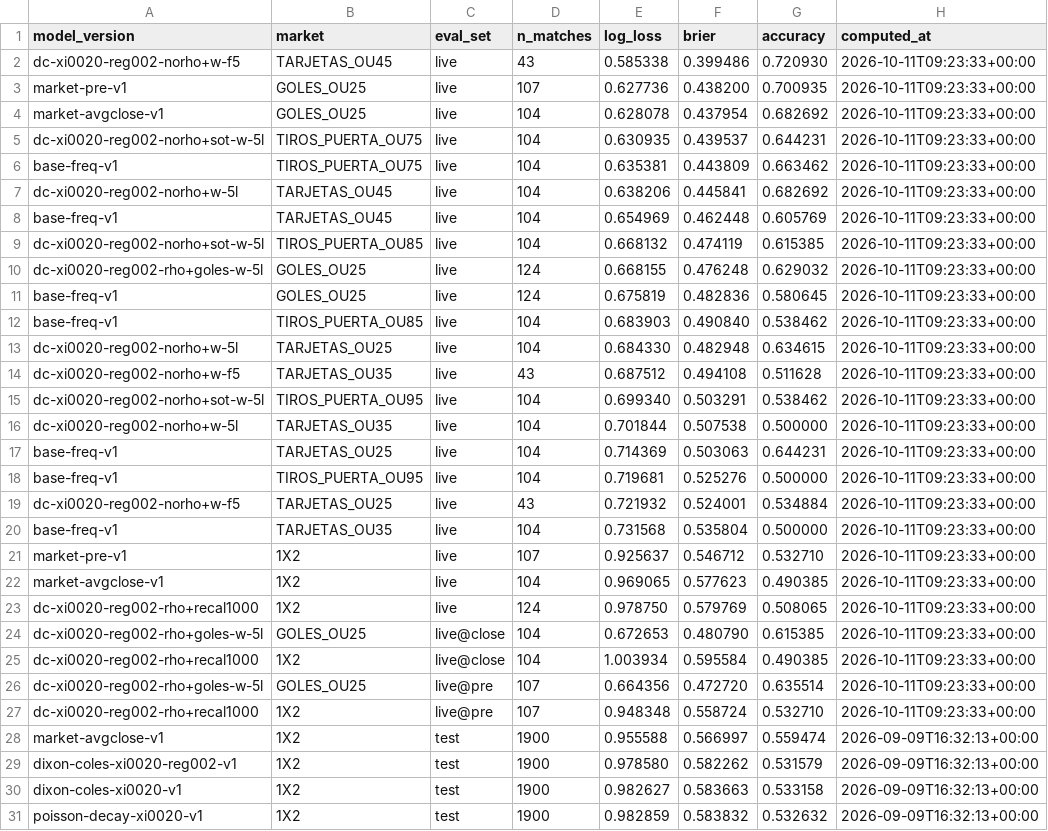
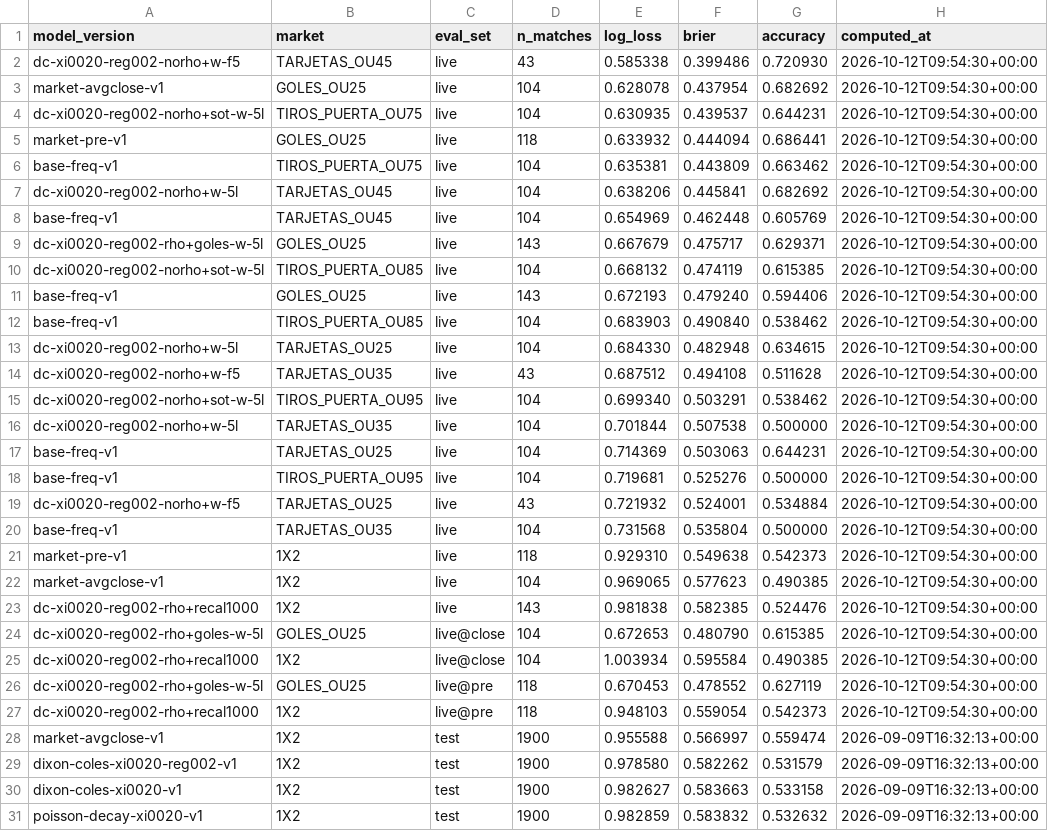
Before and after one commit to kewo1023/marcador-futbol, a CSV file: ledger/metrics.csv, drawn as a sheet; only a part is shown.

```diff
--- a/ledger/metrics.csv
+++ b/ledger/metrics.csv
@@ -1,28 +1,28 @@
 model_version,market,eval_set,n_matches,log_loss,brier,accuracy,computed_at
-dc-xi0020-reg002-norho+w-f5,TARJETAS_OU45,live,43,0.585338,0.399486,0.720930,2026-10-11T09:23:33+00:00
-market-pre-v1,GOLES_OU25,live,107,0.627736,0.438200,0.700935,2026-10-11T09:23:33+00:00
-market-avgclose-v1,GOLES_OU25,live,104,0.628078,0.437954,0.682692,2026-10-11T09:23:33+00:00
-dc-xi0020-reg002-norho+sot-w-5l,TIROS_PUERTA_OU75,live,104,0.630935,0.439537,0.644231,2026-10-11T09:23:33+00:00
-base-freq-v1,TIROS_PUERTA_OU75,live,104,0.635381,0.443809,0.663462,2026-10-11T09:23:33+00:00
-dc-xi0020-reg002-norho+w-5l,TARJETAS_OU45,live,104,0.638206,0.445841,0.682692,2026-10-11T09:23:33+00:00
-base-freq-v1,TARJETAS_OU45,live,104,0.654969,0.462448,0.605769,2026-10-11T09:23:33+00:00
-dc-xi0020-reg002-norho+sot-w-5l,TIROS_PUERTA_OU85,live,104,0.668132,0.474119,0.615385,2026-10-11T09:23:33+00:00
-dc-xi0020-reg002-rho+goles-w-5l,GOLES_OU25,live,124,0.668155,0.476248,0.629032,2026-10-11T09:23:33+00:00
-base-freq-v1,GOLES_OU25,live,124,0.675819,0.482836,0.580645,2026-10-11T09:23:33+00:00
-base-freq-v1,TIROS_PUERTA_OU85,live,104,0.683903,0.490840,0.538462,2026-10-11T09:23:33+00:00
-dc-xi0020-reg002-norho+w-5l,TARJETAS_OU25,live,104,0.684330,0.482948,0.634615,2026-10-11T09:23:33+00:00
-dc-xi0020-reg002-norho+w-f5,TARJETAS_OU35,live,43,0.687512,0.494108,0.511628,2026-10-11T09:23:33+00:00
-dc-xi0020-reg002-norho+sot-w-5l,TIROS_PUERTA_OU95,live,104,0.699340,0.503291,0.538462,2026-10-11T09:23:33+00:00
-dc-xi0020-reg002-norho+w-5l,TARJETAS_OU35,live,104,0.701844,0.507538,0.500000,2026-10-11T09:23:33+00:00
-base-freq-v1,TARJETAS_OU25,live,104,0.714369,0.503063,0.644231,2026-10-11T09:23:33+00:00
-base-freq-v1,TIROS_PUERTA_OU95,live,104,0.719681,0.525276,0.500000,2026-10-11T09:23:33+00:00
-dc-xi0020-reg002-norho+w-f5,TARJETAS_OU25,live,43,0.721932,0.524001,0.534884,2026-10-11T09:23:33+00:00
-base-freq-v1,TARJETAS_OU35,live,104,0.731568,0.535804,0.500000,2026-10-11T09:23:33+00:00
-market-pre-v1,1X2,live,107,0.925637,0.546712,0.532710,2026-10-11T09:23:33+00:00
-market-avgclose-v1,1X2,live,104,0.969065,0.577623,0.490385,2026-10-11T09:23:33+00:00
-dc-xi0020-reg002-rho+recal1000,1X2,live,124,0.978750,0.579769,0.508065,2026-10-11T09:23:33+00:00
-dc-xi0020-reg002-rho+goles-w-5l,GOLES_OU25,live@close,104,0.672653,0.480790,0.615385,2026-10-11T09:23:33+00:00
-dc-xi0020-reg002-rho+recal1000,1X2,live@close,104,1.003934,0.595584,0.490385,2026-10-11T09:23:33+00:00
-dc-xi0020-reg002-rho+goles-w-5l,GOLES_OU25,live@pre,107,0.664356,0.472720,0.635514,2026-10-11T09:23:33+00:00
-dc-xi0020-reg002-rho+recal1000,1X2,live@pre,107,0.948348,0.558724,0.532710,2026-10-11T09:23:33+00:00
+dc-xi0020-reg002-norho+w-f5,TARJETAS_OU45,live,43,0.585338,0.399486,0.720930,2026-10-12T09:54:30+00:00
+market-avgclose-v1,GOLES_OU25,live,104,0.628078,0.437954,0.682692,2026-10-12T09:54:30+00:00
+dc-xi0020-reg002-norho+sot-w-5l,TIROS_PUERTA_OU75,live,104,0.630935,0.439537,0.644231,2026-10-12T09:54:30+00:00
+market-pre-v1,GOLES_OU25,live,118,0.633932,0.444094,0.686441,2026-10-12T09:54:30+00:00
+base-freq-v1,TIROS_PUERTA_OU75,live,104,0.635381,0.443809,0.663462,2026-10-12T09:54:30+00:00
+dc-xi0020-reg002-norho+w-5l,TARJETAS_OU45,live,104,0.638206,0.445841,0.682692,2026-10-12T09:54:30+00:00
+base-freq-v1,TARJETAS_OU45,live,104,0.654969,0.462448,0.605769,2026-10-12T09:54:30+00:00
+dc-xi0020-reg002-rho+goles-w-5l,GOLES_OU25,live,143,0.667679,0.475717,0.629371,2026-10-12T09:54:30+00:00
+dc-xi0020-reg002-norho+sot-w-5l,TIROS_PUERTA_OU85,live,104,0.668132,0.474119,0.615385,2026-10-12T09:54:30+00:00
+base-freq-v1,GOLES_OU25,live,143,0.672193,0.479240,0.594406,2026-10-12T09:54:30+00:00
+base-freq-v1,TIROS_PUERTA_OU85,live,104,0.683903,0.490840,0.538462,2026-10-12T09:54:30+00:00
+dc-xi0020-reg002-norho+w-5l,TARJETAS_OU25,live,104,0.684330,0.482948,0.634615,2026-10-12T09:54:30+00:00
+dc-xi0020-reg002-norho+w-f5,TARJETAS_OU35,live,43,0.687512,0.494108,0.511628,2026-10-12T09:54:30+00:00
+dc-xi0020-reg002-norho+sot-w-5l,TIROS_PUERTA_OU95,live,104,0.699340,0.503291,0.538462,2026-10-12T09:54:30+00:00
+dc-xi0020-reg002-norho+w-5l,TARJETAS_OU35,live,104,0.701844,0.507538,0.500000,2026-10-12T09:54:30+00:00
+base-freq-v1,TARJETAS_OU25,live,104,0.714369,0.503063,0.644231,2026-10-12T09:54:30+00:00
+base-freq-v1,TIROS_PUERTA_OU95,live,104,0.719681,0.525276,0.500000,2026-10-12T09:54:30+00:00
+dc-xi0020-reg002-norho+w-f5,TARJETAS_OU25,live,43,0.721932,0.524001,0.534884,2026-10-12T09:54:30+00:00
+base-freq-v1,TARJETAS_OU35,live,104,0.731568,0.535804,0.500000,2026-10-12T09:54:30+00:00
+market-pre-v1,1X2,live,118,0.929310,0.549638,0.542373,2026-10-12T09:54:30+00:00
+market-avgclose-v1,1X2,live,104,0.969065,0.577623,0.490385,2026-10-12T09:54:30+00:00
+dc-xi0020-reg002-rho+recal1000,1X2,live,143,0.981838,0.582385,0.524476,2026-10-12T09:54:30+00:00
+dc-xi0020-reg002-rho+goles-w-5l,GOLES_OU25,live@close,104,0.672653,0.480790,0.615385,2026-10-12T09:54:30+00:00
+dc-xi0020-reg002-rho+recal1000,1X2,live@close,104,1.003934,0.595584,0.490385,2026-10-12T09:54:30+00:00
+dc-xi0020-reg002-rho+goles-w-5l,GOLES_OU25,live@pre,118,0.670453,0.478552,0.627119,2026-10-12T09:54:30+00:00
+dc-xi0020-reg002-rho+recal1000,1X2,live@pre,118,0.948103,0.559054,0.542373,2026-10-12T09:54:30+00:00
 market-avgclose-v1,1X2,test,1900,0.955588,0.566997,0.559474,2026-09-09T16:32:13+00:00
```
Also changed, not shown: ledger/results.csv, ledger/results_health.csv.
